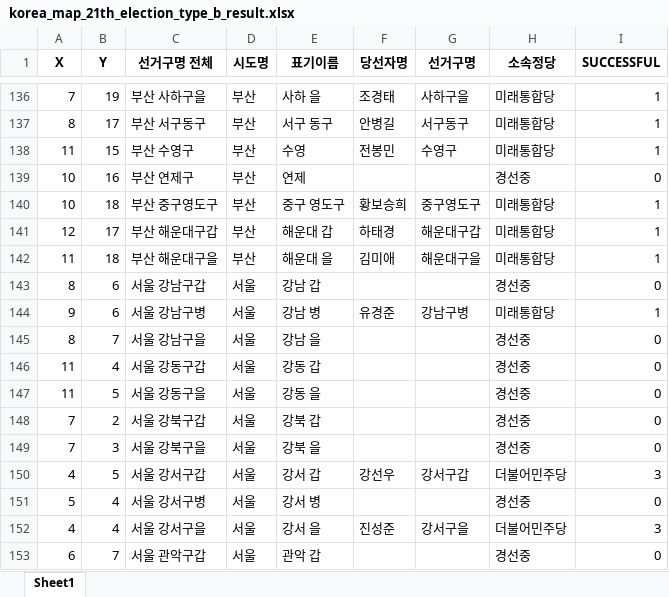
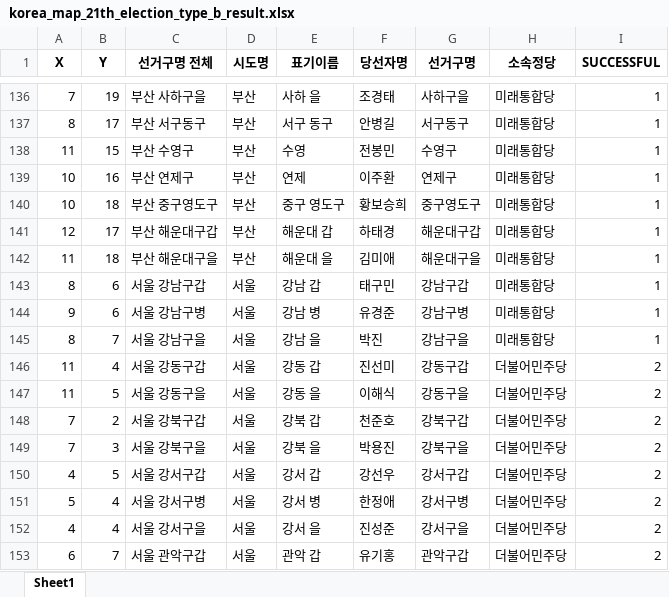
Before and after one commit to BAEM1N/korea-election-analysis, an Excel workbook: data/korea_map_21th_election_type_b_result.xlsx, sheet Sheet1, drawn as a sheet; only a part is shown, gaps mark what is left out; values as stored, in another font and other column widths than the file's, no borders; the diff covers the shown part only; the diff names each change by its address in the sheet, - before the commit and + after, or states it on an @@ line.

```diff
--- a/data/korea_map_21th_election_type_b_result.xlsx (sheet Sheet1)
+++ b/data/korea_map_21th_election_type_b_result.xlsx (sheet Sheet1)
-F139 (당선자명): (empty)
+F139 (당선자명): 이주환
-G139 (선거구명): (empty)
+G139 (선거구명): 연제구
-H139 (소속정당): 경선중
+H139 (소속정당): 미래통합당
-I139 (SUCCESSFUL): 0
+I139 (SUCCESSFUL): 1
-F143 (당선자명): (empty)
+F143 (당선자명): 태구민
-G143 (선거구명): (empty)
+G143 (선거구명): 강남구갑
-H143 (소속정당): 경선중
+H143 (소속정당): 미래통합당
-I143 (SUCCESSFUL): 0
+I143 (SUCCESSFUL): 1
-F145 (당선자명): (empty)
+F145 (당선자명): 박진
-G145 (선거구명): (empty)
+G145 (선거구명): 강남구을
-H145 (소속정당): 경선중
+H145 (소속정당): 미래통합당
-I145 (SUCCESSFUL): 0
+I145 (SUCCESSFUL): 1
-F146 (당선자명): (empty)
+F146 (당선자명): 진선미
-G146 (선거구명): (empty)
+G146 (선거구명): 강동구갑
-H146:H149 (소속정당): 경선중
+H146:H149 (소속정당): 더불어민주당
-I146:I149 (SUCCESSFUL): 0
+I146:I149 (SUCCESSFUL): 2
-F147 (당선자명): (empty)
+F147 (당선자명): 이해식
-G147 (선거구명): (empty)
+G147 (선거구명): 강동구을
-F148 (당선자명): (empty)
+F148 (당선자명): 천준호
-G148 (선거구명): (empty)
+G148 (선거구명): 강북구갑
-F149 (당선자명): (empty)
+F149 (당선자명): 박용진
-G149 (선거구명): (empty)
+G149 (선거구명): 강북구을
-I150 (SUCCESSFUL): 3
+I150 (SUCCESSFUL): 2
-F151 (당선자명): (empty)
+F151 (당선자명): 한정애
-G151 (선거구명): (empty)
+G151 (선거구명): 강서구병
-H151 (소속정당): 경선중
+H151 (소속정당): 더불어민주당
-I151 (SUCCESSFUL): 0
+I151 (SUCCESSFUL): 2
-I152 (SUCCESSFUL): 3
+I152 (SUCCESSFUL): 2
-F153 (당선자명): (empty)
+F153 (당선자명): 유기홍
-G153 (선거구명): (empty)
+G153 (선거구명): 관악구갑
-H153 (소속정당): 경선중
+H153 (소속정당): 더불어민주당
-I153 (SUCCESSFUL): 0
+I153 (SUCCESSFUL): 2
```
Also changed, not shown: 381 edited cells elsewhere in this sheet, data/korea_map_21th_election_type_b_predict.xlsx, 2 other files.
